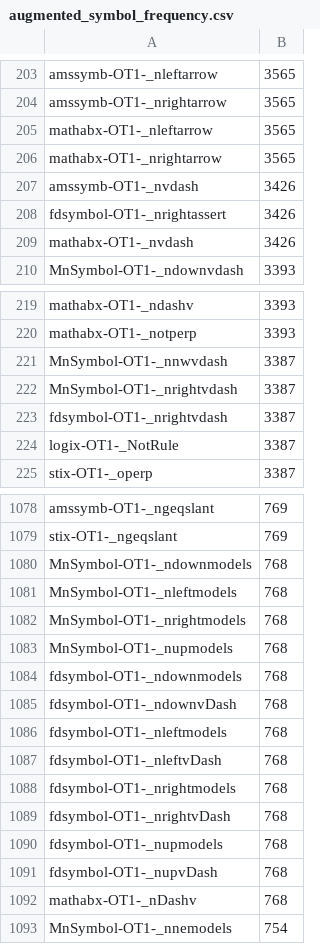
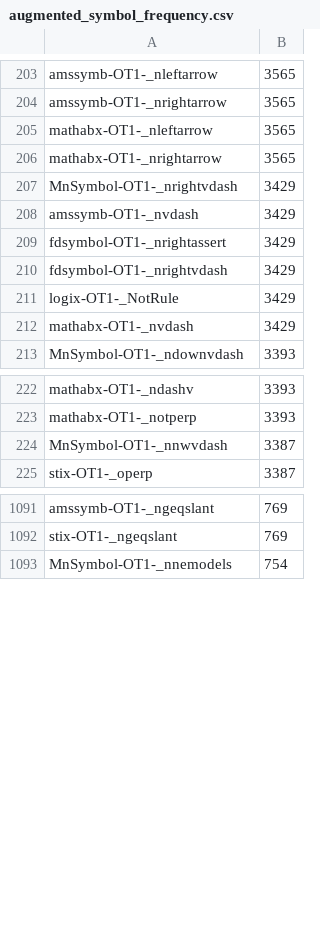
Before and after one commit to xiongsp/Hand-TeX, a CSV file: handtex/data/symbol_metadata/augmented_symbol_frequency.csv, drawn as a sheet; only a part is shown, gaps mark what is left out; the diff covers the shown part only.

```diff
--- a/handtex/data/symbol_metadata/augmented_symbol_frequency.csv
+++ b/handtex/data/symbol_metadata/augmented_symbol_frequency.csv
@@ -206,5 +206,8 @@ mathabx-OT1-_nleftarrow,3565
 mathabx-OT1-_nrightarrow,3565
-amssymb-OT1-_nvdash,3426
-fdsymbol-OT1-_nrightassert,3426
-mathabx-OT1-_nvdash,3426
+MnSymbol-OT1-_nrightvdash,3429
+amssymb-OT1-_nvdash,3429
+fdsymbol-OT1-_nrightassert,3429
+fdsymbol-OT1-_nrightvdash,3429
+logix-OT1-_NotRule,3429
+mathabx-OT1-_nvdash,3429
 MnSymbol-OT1-_ndownvdash,3393
@@ -221,5 +224,2 @@ mathabx-OT1-_notperp,3393
 MnSymbol-OT1-_nnwvdash,3387
-MnSymbol-OT1-_nrightvdash,3387
-fdsymbol-OT1-_nrightvdash,3387
-logix-OT1-_NotRule,3387
 stix-OT1-_operp,3387
@@ -1079,15 +1092,2 @@ amssymb-OT1-_ngeqslant,769
 stix-OT1-_ngeqslant,769
-MnSymbol-OT1-_ndownmodels,768
-MnSymbol-OT1-_nleftmodels,768
-MnSymbol-OT1-_nrightmodels,768
-MnSymbol-OT1-_nupmodels,768
-fdsymbol-OT1-_ndownmodels,768
-fdsymbol-OT1-_ndownvDash,768
-fdsymbol-OT1-_nleftmodels,768
-fdsymbol-OT1-_nleftvDash,768
-fdsymbol-OT1-_nrightmodels,768
-fdsymbol-OT1-_nrightvDash,768
-fdsymbol-OT1-_nupmodels,768
-fdsymbol-OT1-_nupvDash,768
-mathabx-OT1-_nDashv,768
 MnSymbol-OT1-_nnemodels,754
```
Also changed, not shown: 32 added rows and 19 removed rows elsewhere in this file, handtex/data/symbol_metadata/symbol_frequency.csv, 3 other files.
